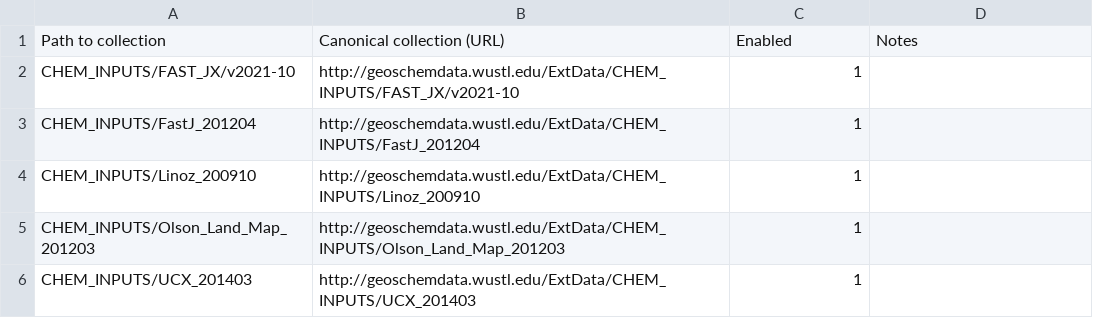
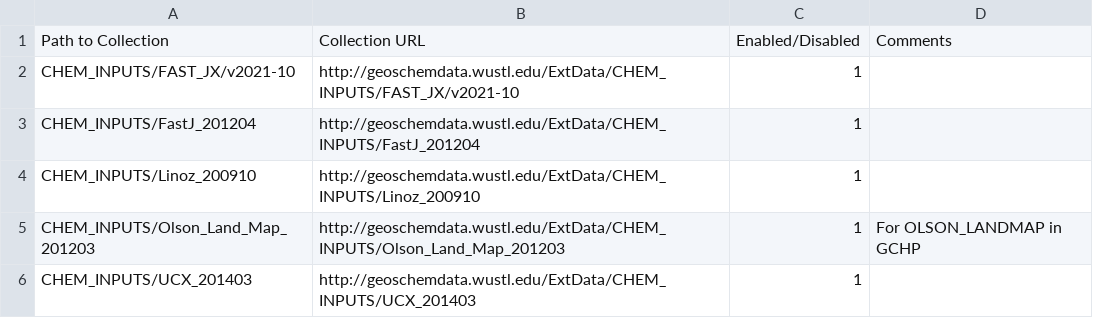
Before and after one commit to geoschem/input-data-catalogs, a CSV file: ChemistryInputs.csv, drawn as a sheet.

```diff
--- a/ChemistryInputs.csv
+++ b/ChemistryInputs.csv
@@ -1,2 +1,2 @@
-Path to collection,Canonical collection (URL),Enabled,Notes
+Path to Collection,Collection URL,Enabled/Disabled,Comments
 CHEM_INPUTS/FAST_JX/v2021-10,http://geoschemdata.wustl.edu/ExtData/CHEM_INPUTS/FAST_JX/v2021-10,1,
@@ -4,3 +4,3 @@ CHEM_INPUTS/FastJ_201204,http://geoschemdata.wustl.edu/ExtData/CHEM_INPUTS/FastJ
 CHEM_INPUTS/Linoz_200910,http://geoschemdata.wustl.edu/ExtData/CHEM_INPUTS/Linoz_200910,1,
-CHEM_INPUTS/Olson_Land_Map_201203,http://geoschemdata.wustl.edu/ExtData/CHEM_INPUTS/Olson_Land_Map_201203,1,
+CHEM_INPUTS/Olson_Land_Map_201203,http://geoschemdata.wustl.edu/ExtData/CHEM_INPUTS/Olson_Land_Map_201203,1,For OLSON_LANDMAP in GCHP
 CHEM_INPUTS/UCX_201403,http://geoschemdata.wustl.edu/ExtData/CHEM_INPUTS/UCX_201403,1,
```
Also changed, not shown: EmissionsInputs.csv, InitialConditions.csv.
